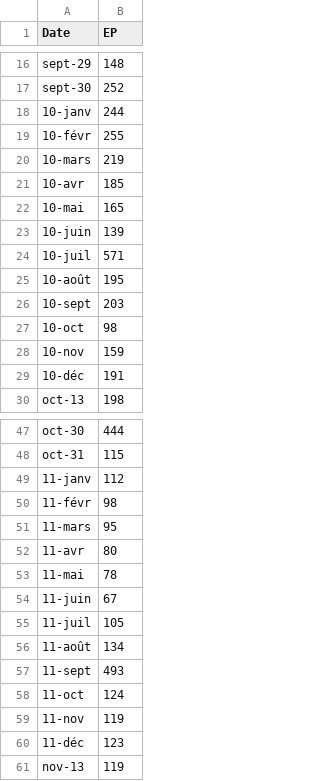
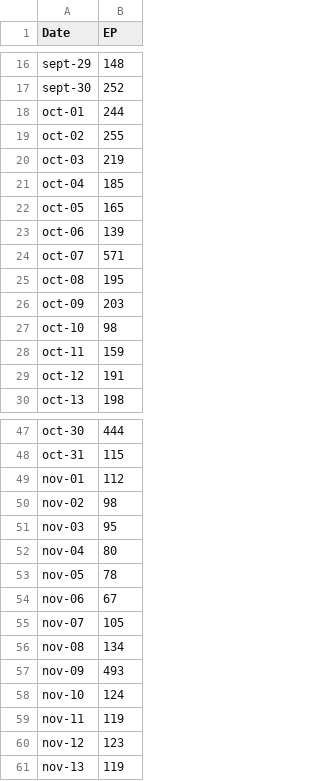
Before and after one commit to notsmart-af/streamlit, a CSV file: data/fluchart.csv, drawn as a sheet; only a part is shown, gaps mark what is left out; the diff covers the shown part only.

```diff
--- a/data/fluchart.csv
+++ b/data/fluchart.csv
@@ -17,14 +17,14 @@ sept-29,148
 sept-30,252
-10-janv,244
-10-févr,255
-10-mars,219
-10-avr,185
-10-mai,165
-10-juin,139
-10-juil,571
-10-août,195
-10-sept,203
-10-oct,98
-10-nov,159
-10-déc,191
+oct-01,244
+oct-02,255
+oct-03,219
+oct-04,185
+oct-05,165
+oct-06,139
+oct-07,571
+oct-08,195
+oct-09,203
+oct-10,98
+oct-11,159
+oct-12,191
 oct-13,198
@@ -48,14 +48,14 @@ oct-30,444
 oct-31,115
-11-janv,112
-11-févr,98
-11-mars,95
-11-avr,80
-11-mai,78
-11-juin,67
-11-juil,105
-11-août,134
-11-sept,493
-11-oct,124
-11-nov,119
-11-déc,123
+nov-01,112
+nov-02,98
+nov-03,95
+nov-04,80
+nov-05,78
+nov-06,67
+nov-07,105
+nov-08,134
+nov-09,493
+nov-10,124
+nov-11,119
+nov-12,123
 nov-13,119
```
Also changed, not shown: 12 edited cells elsewhere in this file.
